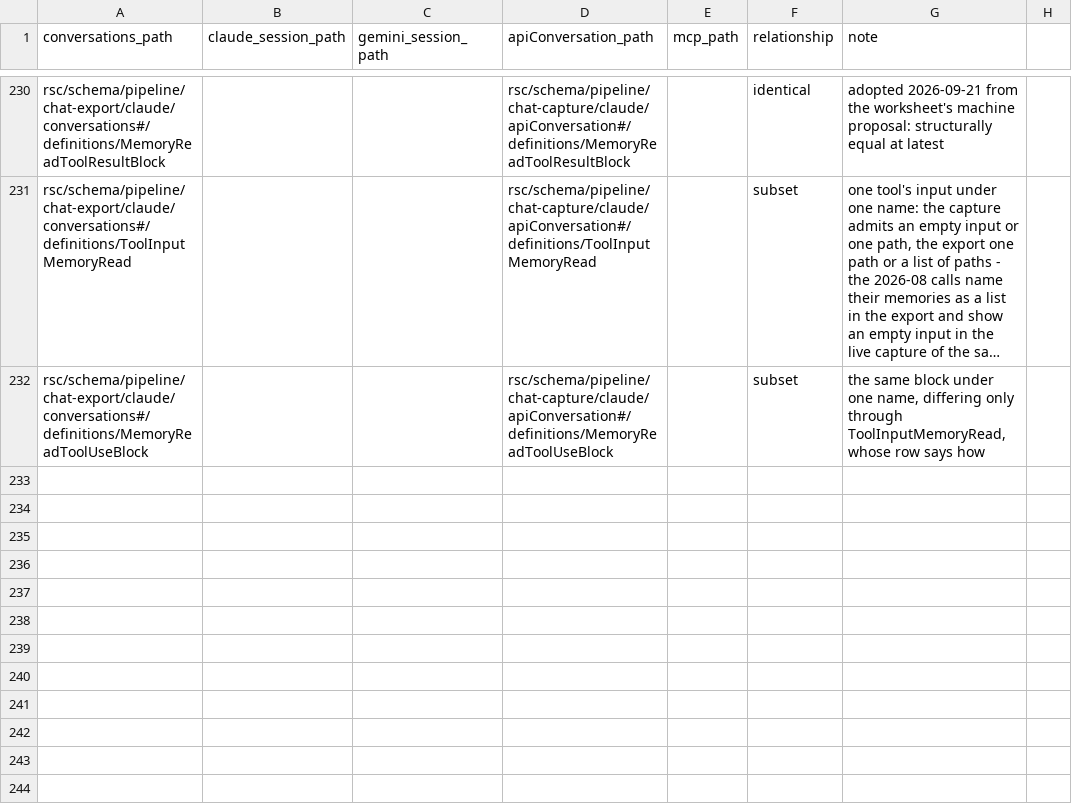
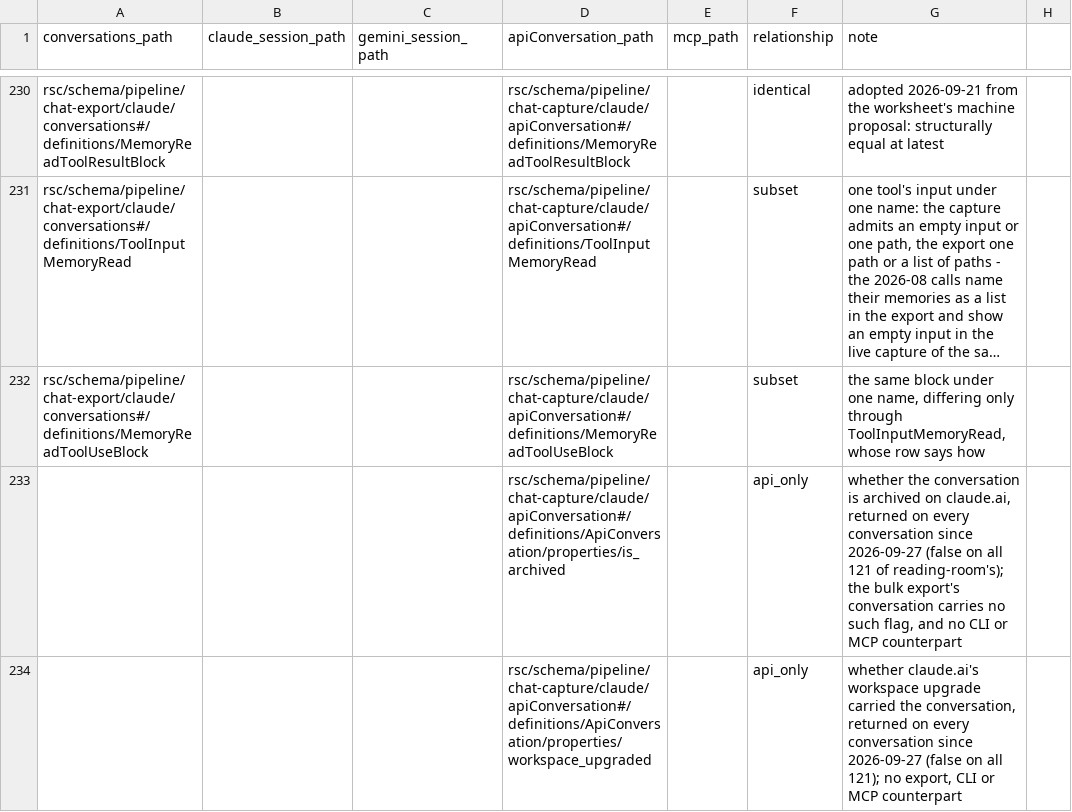
Before and after one commit to rpus/corpus-yoga, a CSV file: rsc/model/model_join.csv, drawn as a sheet; only a part is shown, gaps mark what is left out; long unchanged cells end in …; the diff names each change by its address in the sheet, - before the commit and + after, or states it on an @@ line.

Commit message:
the apiConversation family should admit the archived and workspace-upgraded flags claude.ai now returns on every conversation, so that reading-room's captures of 2026-09-27 validate at the latest version (#699)
* the apiConversation family admits the archived and workspace-upgraded flags claude.ai now returns on every conversation (#698): v12 minted from reading-room's browser capture of 2026-09-27, all 121 conversations carrying is_archived and workspace_upgraded, false in each, refused at v11 by corpus-yoga pipeline rehearse on PR #689's branch and held in the stage, shared storage untouched; both optional booleans, so that every capture held before that day validates at v12 unchanged - all 121 held and all 121 staged do on reading-room; the model candidate's usage example follows the rename

Signature: reading-room/claude/be12fa7c
Signature: reading-room

* the model join carries v12's two flags (#698): rsc/schema/WORKFLOW.md's step 4, the join review the mint owed - is_archived and workspace_upgraded are api_only, the bulk export's conversation carrying no such flag and no CLI or MCP counterpart; reading-room 2026-09-28

Signature: reading-room/claude/be12fa7c
Signature: reading-room

```diff
--- a/rsc/model/model_join.csv
+++ b/rsc/model/model_join.csv
+row 233:  |  |  | rsc/schema/pipeline/chat-capture/claude/apiConversation#/definitions/ApiConversation/properties/is_archived |  | api_only | whether the conversation is archived on claude.ai, returned on every conversation since 2026-09-27 (false on all 121 of reading-room's); the bulk export's conversation carries no such flag, and no CLI or MCP counterpart
+row 234:  |  |  | rsc/schema/pipeline/chat-capture/claude/apiConversation#/definitions/ApiConversation/properties/workspace_upgraded |  | api_only | whether claude.ai's workspace upgrade carried the conversation, returned on every conversation since 2026-09-27 (false on all 121); no export, CLI or MCP counterpart
```
Also changed, not shown: 4 other files.
